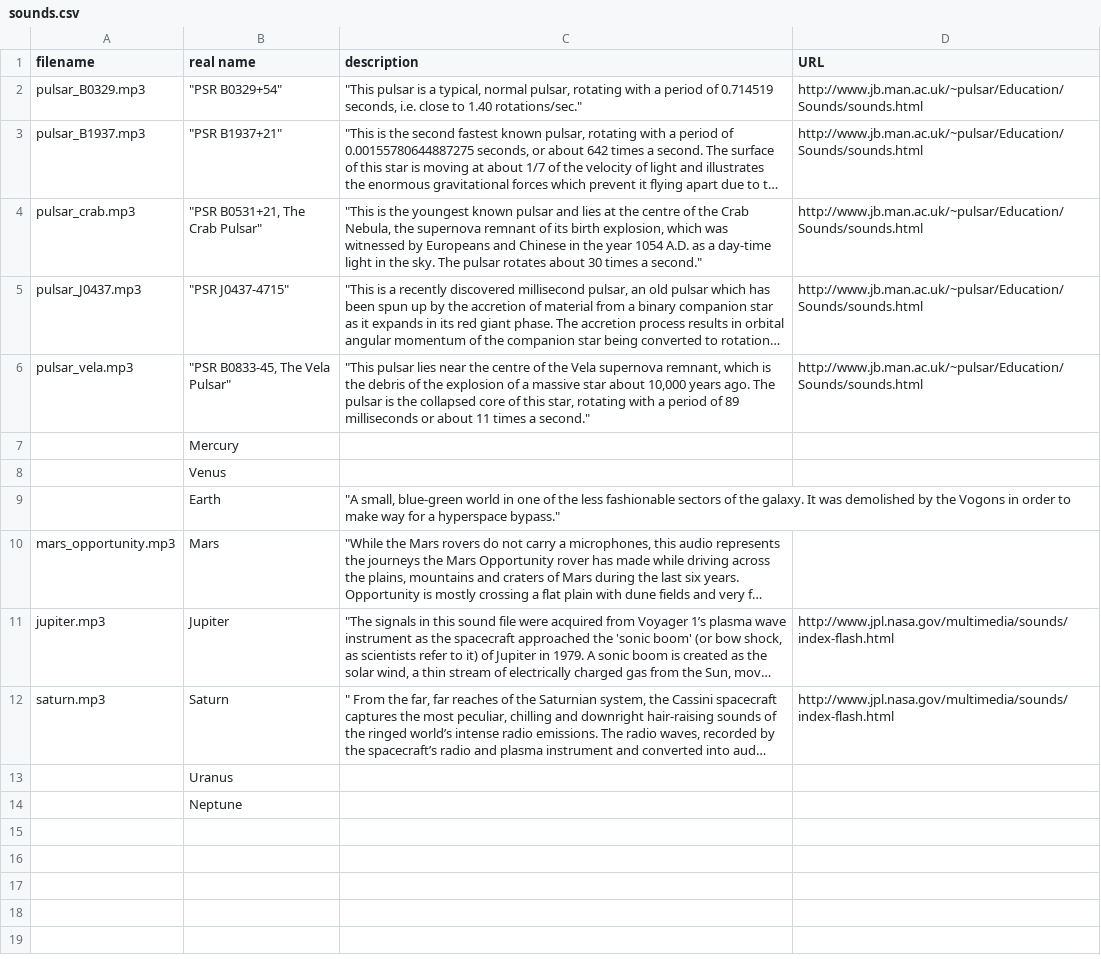
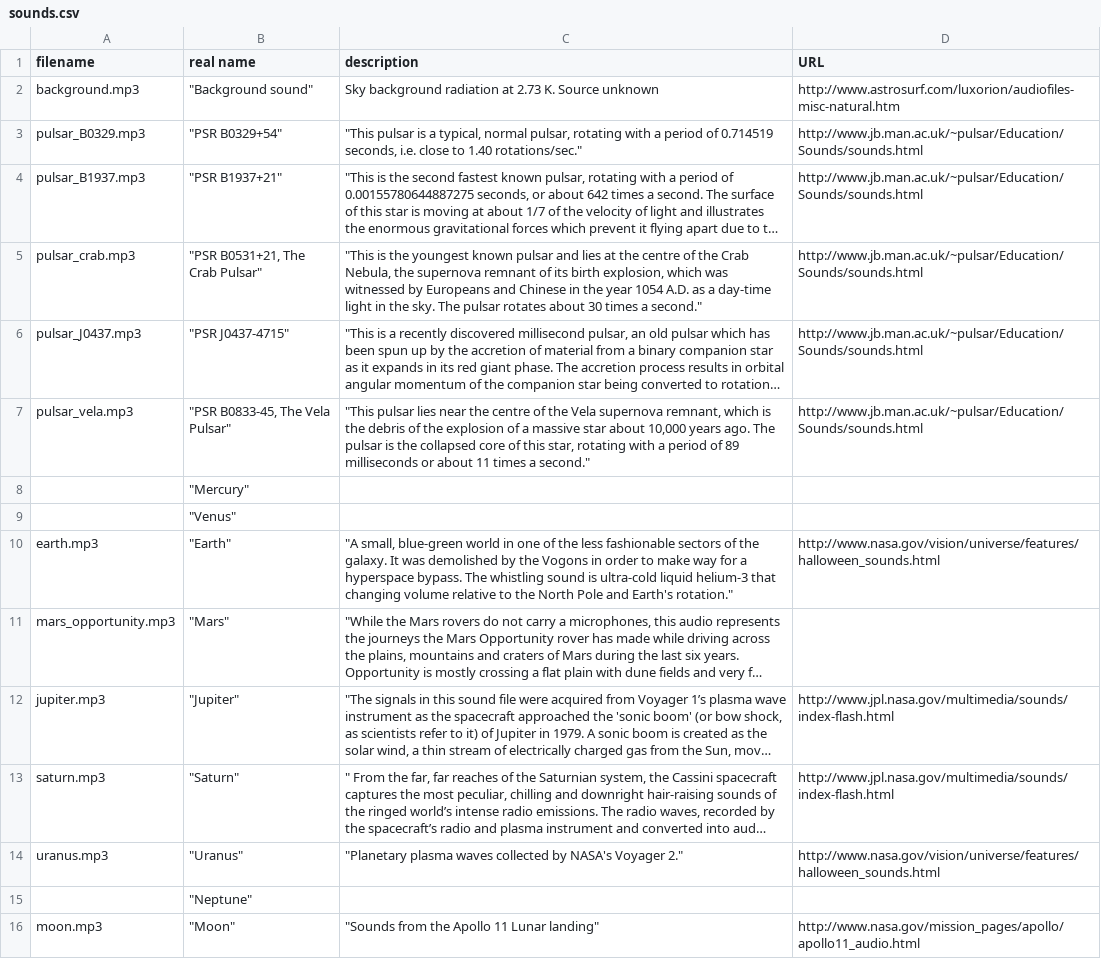
Before and after one commit to indeox/sonic-telescope, a CSV file: sounds/sounds.csv, drawn as a sheet; long unchanged cells end in …; removed rows and columns are numbered as before the commit, all else as after; the diff names each change by its address in the sheet, - before the commit and + after, or states it on an @@ line.

Commit message:
moon audio and extra text info

```diff
--- a/sounds/sounds.csv
+++ b/sounds/sounds.csv
+row 2: background.mp3 | "Background sound" | Sky background radiation at 2.73 K. Source unknown | http://www.astrosurf.com/luxorion/audiofiles-misc-natural.htm
-B8 (real name): Mercury
+B8 (real name): "Mercury"
-B9 (real name): Venus
+B9 (real name): "Venus"
-row 9:  | Earth | "A small, blue-green world in one of the less fashionable sectors of the galaxy. It was demolished by the Vogons in order to make way for a hyperspace bypass."
+row 10: earth.mp3 | "Earth" | "A small, blue-green world in one of the less fashionable sectors of the galaxy. It was demolished by the Vogons in order to make way for a hyperspace bypass. The whistling sound is ultra-cold liquid helium-3 that changing volume relative to the North Pole and Earth's rotation." | http://www.nasa.gov/vision/universe/features/halloween_sounds.html
-B11 (real name): Mars
+B11 (real name): "Mars"
-B12 (real name): Jupiter
+B12 (real name): "Jupiter"
-B13 (real name): Saturn
+B13 (real name): "Saturn"
-row 13:  | Uranus
+row 14: uranus.mp3 | "Uranus" | "Planetary plasma waves collected by NASA's Voyager 2." | http://www.nasa.gov/vision/universe/features/halloween_sounds.html
-B15 (real name): Neptune
+B15 (real name): "Neptune"
+row 16: moon.mp3 | "Moon" | "Sounds from the Apollo 11 Lunar landing" | http://www.nasa.gov/mission_pages/apollo/apollo11_audio.html
```
Also changed, not shown: 3 other files.
